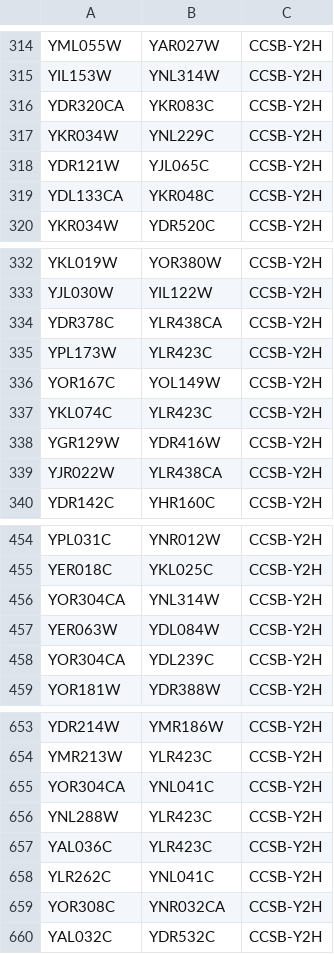
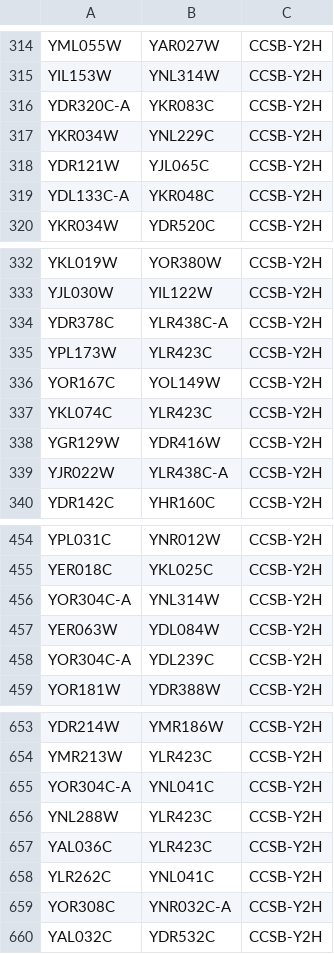
Before and after one commit to larsjuhljensen/JensenLab, a TSV file: assets/omicsvisualizer/Yu2008Science.tsv, drawn as a sheet; only a part is shown, gaps mark what is left out; the diff covers the shown part only.

```diff
--- a/assets/omicsvisualizer/Yu2008Science.tsv
+++ b/assets/omicsvisualizer/Yu2008Science.tsv
@@ -315,6 +315,6 @@ YML055W	YAR027W	CCSB-Y2H
 YIL153W	YNL314W	CCSB-Y2H
-YDR320CA	YKR083C	CCSB-Y2H
+YDR320C-A	YKR083C	CCSB-Y2H
 YKR034W	YNL229C	CCSB-Y2H
 YDR121W	YJL065C	CCSB-Y2H
-YDL133CA	YKR048C	CCSB-Y2H
+YDL133C-A	YKR048C	CCSB-Y2H
 YKR034W	YDR520C	CCSB-Y2H
@@ -333,3 +333,3 @@ YKL019W	YOR380W	CCSB-Y2H
 YJL030W	YIL122W	CCSB-Y2H
-YDR378C	YLR438CA	CCSB-Y2H
+YDR378C	YLR438C-A	CCSB-Y2H
 YPL173W	YLR423C	CCSB-Y2H
@@ -338,3 +338,3 @@ YKL074C	YLR423C	CCSB-Y2H
 YGR129W	YDR416W	CCSB-Y2H
-YJR022W	YLR438CA	CCSB-Y2H
+YJR022W	YLR438C-A	CCSB-Y2H
 YDR142C	YHR160C	CCSB-Y2H
@@ -455,5 +455,5 @@ YPL031C	YNR012W	CCSB-Y2H
 YER018C	YKL025C	CCSB-Y2H
-YOR304CA	YNL314W	CCSB-Y2H
+YOR304C-A	YNL314W	CCSB-Y2H
 YER063W	YDL084W	CCSB-Y2H
-YOR304CA	YDL239C	CCSB-Y2H
+YOR304C-A	YDL239C	CCSB-Y2H
 YOR181W	YDR388W	CCSB-Y2H
@@ -654,3 +654,3 @@ YDR214W	YMR186W	CCSB-Y2H
 YMR213W	YLR423C	CCSB-Y2H
-YOR304CA	YNL041C	CCSB-Y2H
+YOR304C-A	YNL041C	CCSB-Y2H
 YNL288W	YLR423C	CCSB-Y2H
@@ -658,3 +658,3 @@ YAL036C	YLR423C	CCSB-Y2H
 YLR262C	YNL041C	CCSB-Y2H
-YOR308C	YNR032CA	CCSB-Y2H
+YOR308C	YNR032C-A	CCSB-Y2H
 YAL032C	YDR532C	CCSB-Y2H
```
Also changed, not shown: 68 edited cells elsewhere in this file, 1 other file.
